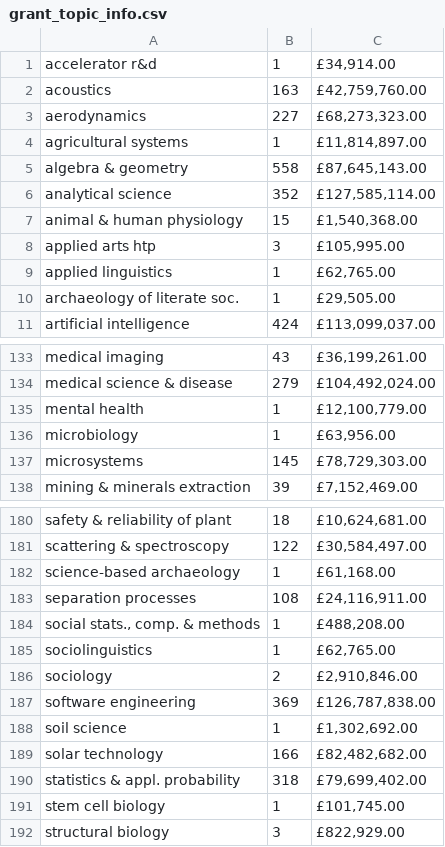
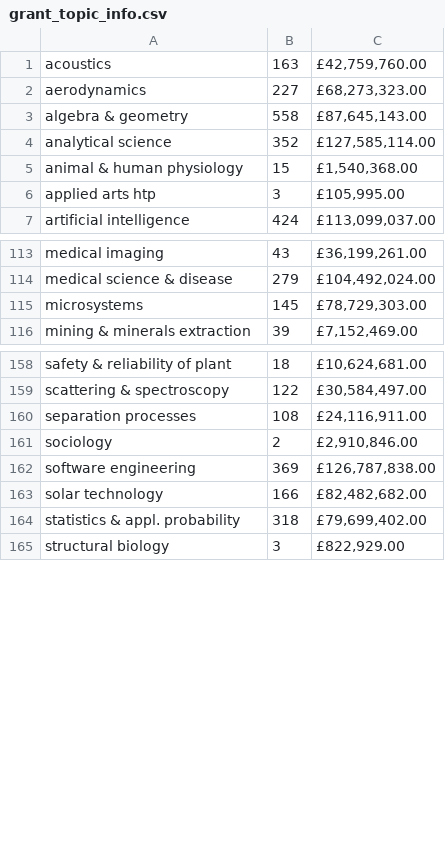
Before and after one commit to SergiuTripon/msc-thesis-na-epsrc, a CSV file: network-maker/output/topics/past/2000-2010/info/grant_topic_info.csv, drawn as a sheet; only a part is shown, gaps mark what is left out; the diff covers the shown part only; the diff names each change by its address in the sheet, - before the commit and + after, or states it on an @@ line.

```diff
--- a/network-maker/output/topics/past/2000-2010/info/grant_topic_info.csv
+++ b/network-maker/output/topics/past/2000-2010/info/grant_topic_info.csv
-row 1: accelerator r&d | 1 | £34,914.00
-row 4: agricultural systems | 1 | £11,814,897.00
-row 9: applied linguistics | 1 | £62,765.00
-row 10: archaeology of literate soc. | 1 | £29,505.00
-row 135: mental health | 1 | £12,100,779.00
-row 136: microbiology | 1 | £63,956.00
-row 182: science-based archaeology | 1 | £61,168.00
-row 184: social stats., comp. & methods | 1 | £488,208.00
-row 185: sociolinguistics | 1 | £62,765.00
-row 188: soil science | 1 | £1,302,692.00
-row 191: stem cell biology | 1 | £101,745.00
```
Also changed, not shown: 17 removed rows elsewhere in this file, data/networks/topics/current/network-a/nodes_gephi.tsv, data/networks/topics/past/1990-2000/network-b/nodes_gephi.tsv, 23 other files.
